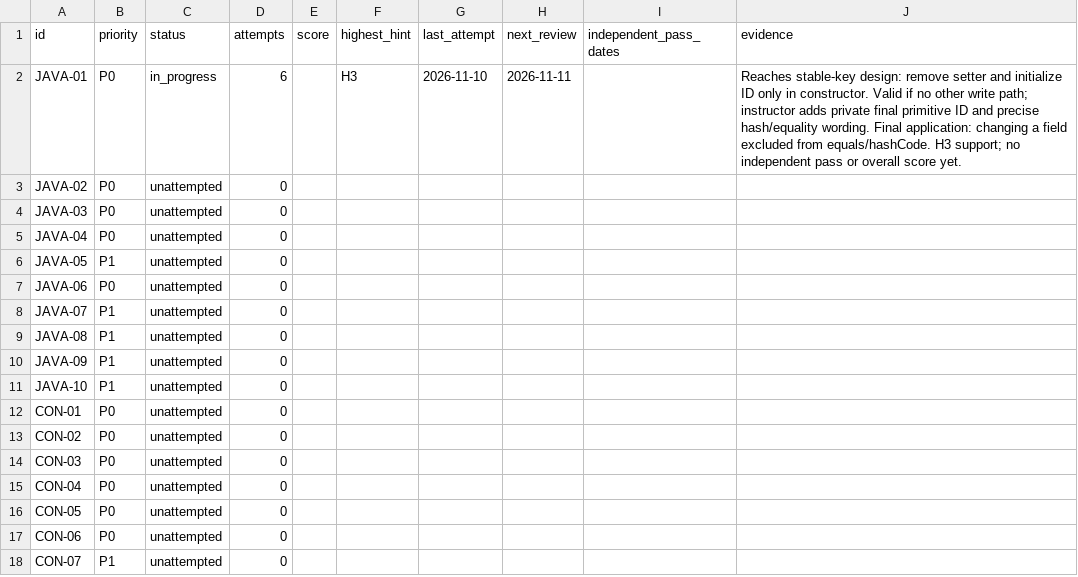
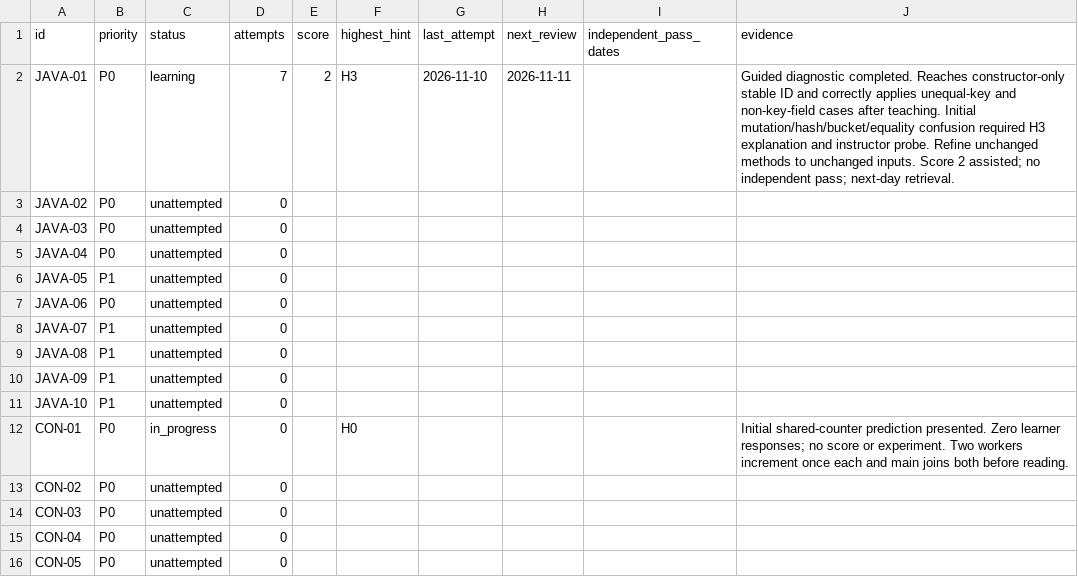
Before and after one commit to Sumitmishra-09/prep, a CSV file: progress/questions.csv, drawn as a sheet; only a part is shown; the shorter side is filled out with more unchanged rows.

Commit message:
Complete guided HashMap lesson and start counter diagnostic

```diff
--- a/progress/questions.csv
+++ b/progress/questions.csv
@@ -1,3 +1,3 @@
 id,priority,status,attempts,score,highest_hint,last_attempt,next_review,independent_pass_dates,evidence
-JAVA-01,P0,in_progress,6,,H3,2026-11-10,2026-11-11,,Reaches stable-key design: remove setter and initialize ID only in constructor. Valid if no other write path; instructor adds private final primitive ID and precise hash/equality wording. Final application: changing a field excluded from equals/hashCode. H3 support; no independent pass or overall score yet.
+JAVA-01,P0,learning,7,2,H3,2026-11-10,2026-11-11,,Guided diagnostic completed. Reaches constructor-only stable ID and correctly applies unequal-key and non-key-field cases after teaching. Initial mutation/hash/bucket/equality confusion required H3 explanation and instructor probe. Refine unchanged methods to unchanged inputs. Score 2 assisted; no independent pass; next-day retrieval.
 JAVA-02,P0,unattempted,0,,,,,,
@@ -11,3 +11,3 @@ JAVA-09,P1,unattempted,0,,,,,,
 JAVA-10,P1,unattempted,0,,,,,,
-CON-01,P0,unattempted,0,,,,,,
+CON-01,P0,in_progress,0,,H0,,,,Initial shared-counter prediction presented. Zero learner responses; no score or experiment. Two workers increment once each and main joins both before reading.
 CON-02,P0,unattempted,0,,,,,,
```
Also changed, not shown: 6 other files.
